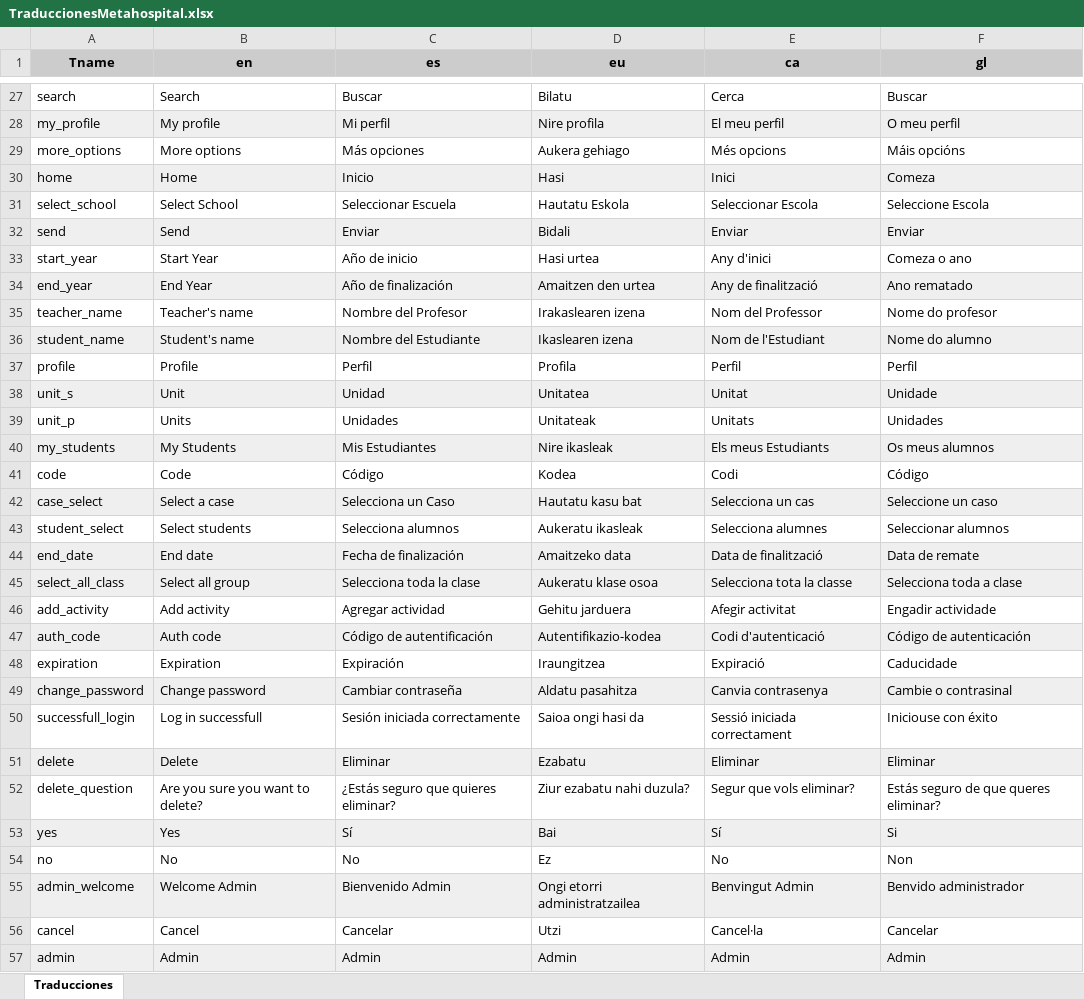
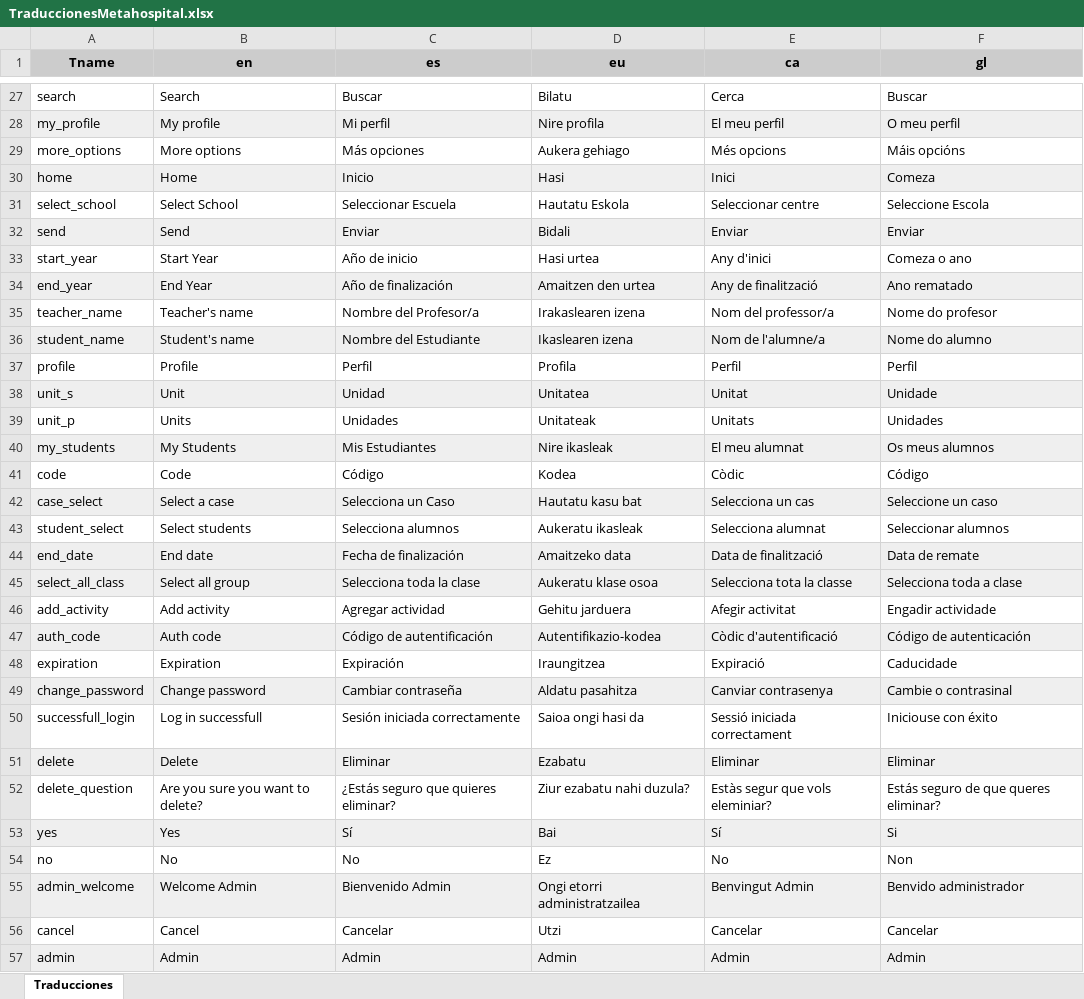
Before and after one commit to JavierPadronGarcia/MetaHospitalFP, an Excel workbook: frontend/src/translations/TraduccionesMetahospital.xlsx, sheet Traducciones, drawn as a sheet; only a part is shown, gaps mark what is left out; values as stored, in another font and other column widths than the file's, no borders; charts and pictures not drawn; the diff covers the shown part only; the diff names each change by its address in the sheet, - before the commit and + after, or states it on an @@ line.

```diff
--- a/frontend/src/translations/TraduccionesMetahospital.xlsx (sheet Traducciones)
+++ b/frontend/src/translations/TraduccionesMetahospital.xlsx (sheet Traducciones)
-E31 (ca): Seleccionar Escola
+E31 (ca): Seleccionar centre
-C35 (es): Nombre del Profesor
+C35 (es): Nombre del Profesor/a
-E35 (ca): Nom del Professor
+E35 (ca): Nom del professor/a
-E36 (ca): Nom de l'Estudiant
+E36 (ca): Nom de l'alumne/a
-E40 (ca): Els meus Estudiants
+E40 (ca): El meu alumnat
-E41 (ca): Codi
+E41 (ca): Còdic
-E43 (ca): Selecciona alumnes
+E43 (ca): Selecciona alumnat
-E47 (ca): Codi d'autenticació
+E47 (ca): Còdic d'autentificació
-E49 (ca): Canvia contrasenya
+E49 (ca): Canviar contrasenya
-E52 (ca): Segur que vols eliminar?
+E52 (ca): Estàs segur que vols eleminiar?
-E56 (ca): Cancel·la
+E56 (ca): Cancelar
```
Also changed, not shown: 9 added rows and 41 edited cells elsewhere in this sheet, 14 other files.
